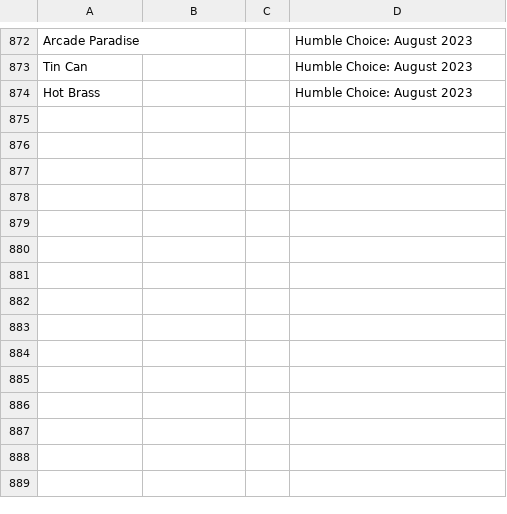
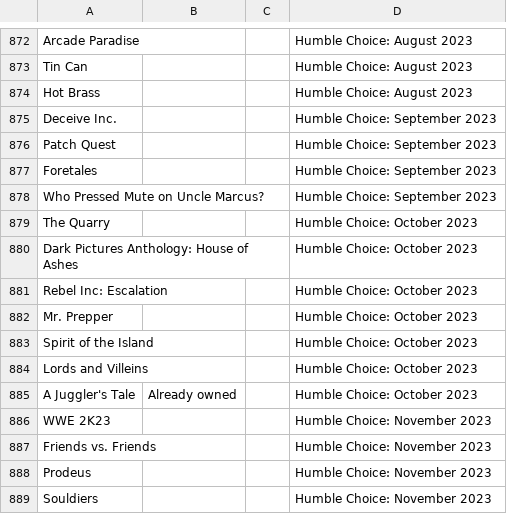
Before and after one commit to nikitaDanilenko/nikitaDanilenko.github.io, a CSV file: games/data.csv, drawn as a sheet; only a part is shown, gaps mark what is left out; the diff names each change by its address in the sheet, - before the commit and + after, or states it on an @@ line.

Commit message:
Add games from September, October, and November

```diff
--- a/games/data.csv
+++ b/games/data.csv
+row 875: Deceive Inc. |  |  | Humble Choice: September 2023
+row 876: Patch Quest |  |  | Humble Choice: September 2023
+row 877: Foretales |  |  | Humble Choice: September 2023
+row 878: Who Pressed Mute on Uncle Marcus? |  |  | Humble Choice: September 2023
+row 879: The Quarry |  |  | Humble Choice: October 2023
+row 880: Dark Pictures Anthology: House of Ashes |  |  | Humble Choice: October 2023
+row 881: Rebel Inc: Escalation |  |  | Humble Choice: October 2023
+row 882: Mr. Prepper |  |  | Humble Choice: October 2023
+row 883: Spirit of the Island |  |  | Humble Choice: October 2023
+row 884: Lords and Villeins |  |  | Humble Choice: October 2023
+row 885: A Juggler's Tale | Already owned |  | Humble Choice: October 2023
+row 886: WWE 2K23 |  |  | Humble Choice: November 2023
+row 887: Friends vs. Friends |  |  | Humble Choice: November 2023
+row 888: Prodeus |  |  | Humble Choice: November 2023
+row 889: Souldiers |  |  | Humble Choice: November 2023
```
